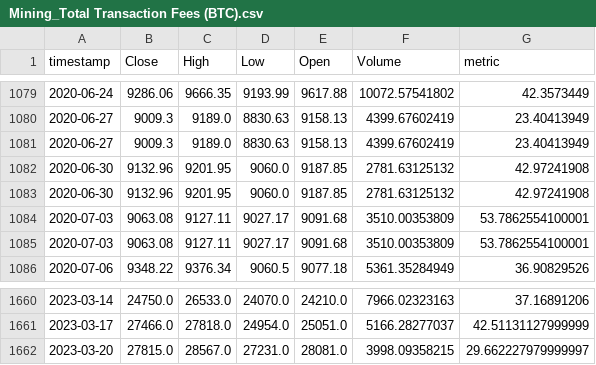
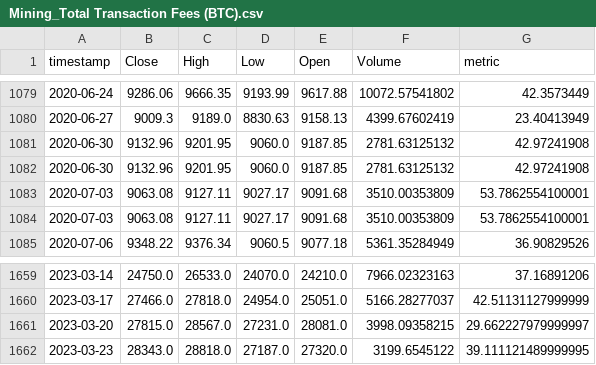
Before and after one commit to AxelCrypto/Final, a CSV file: data/datos/Mining_Total Transaction Fees (BTC).csv, drawn as a sheet; only a part is shown, gaps mark what is left out; removed rows and columns are numbered as before the commit, all else as after; the diff names each change by its address in the sheet, - before the commit and + after, or states it on an @@ line.

```diff
--- a/data/datos/Mining_Total Transaction Fees (BTC).csv
+++ b/data/datos/Mining_Total Transaction Fees (BTC).csv
-row 1081: 2020-06-27 | 9009.3 | 9189.0 | 8830.63 | 9158.13 | 4399.67602419 | 23.40413949
+row 1662: 2023-03-23 | 28343.0 | 28818.0 | 27187.0 | 27320.0 | 3199.6545122 | 39.111121489999995
```
Also changed, not shown: data/datos/dxy.csv, data/datos/merged_balances.csv, 15 other files.
